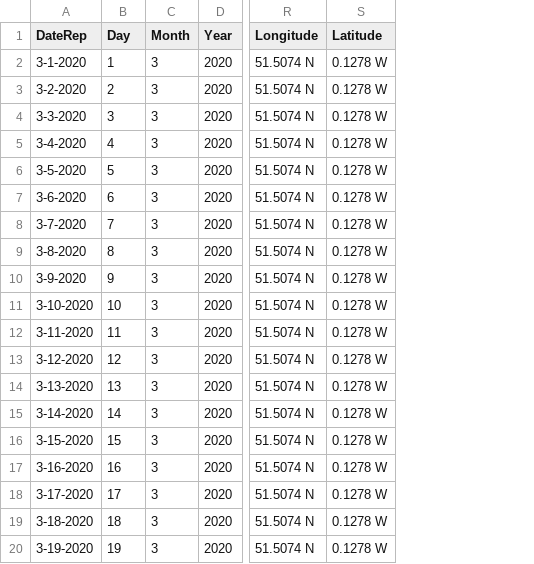
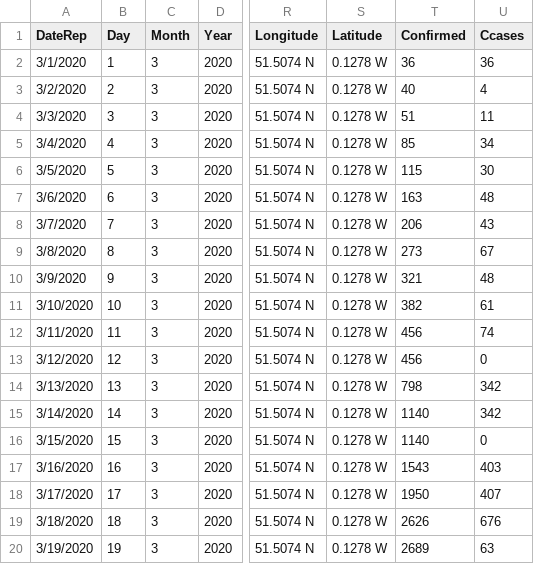
Before and after one commit to abhisheksaxena1998/project-covid19, a CSV file: UK Data/UK Data.csv, drawn as a sheet; only a part is shown, gaps mark what is left out; the diff names each change by its address in the sheet, - before the commit and + after, or states it on an @@ line.

Commit message:
added notebook for UK data

```diff
--- a/UK Data/UK Data.csv
+++ b/UK Data/UK Data.csv
+column T (Confirmed), rows 2-20: 36 | 40 | 51 | 85 | 115 | 163 | 206 | 273 | 321 | 382 | 456 | 456 | 798 | 1140 | 1140 | 1543 | 1950 | 2626 | 2689
+column U (Ccases), rows 2-20: 36 | 4 | 11 | 34 | 30 | 48 | 43 | 67 | 48 | 61 | 74 | 0 | 342 | 342 | 0 | 403 | 407 | 676 | 63
-A2 (DateRep): 3-1-2020
+A2 (DateRep): 3/1/2020
-A3 (DateRep): 3-2-2020
+A3 (DateRep): 3/2/2020
-A4 (DateRep): 3-3-2020
+A4 (DateRep): 3/3/2020
-A5 (DateRep): 3-4-2020
+A5 (DateRep): 3/4/2020
-A6 (DateRep): 3-5-2020
+A6 (DateRep): 3/5/2020
-A7 (DateRep): 3-6-2020
+A7 (DateRep): 3/6/2020
-A8 (DateRep): 3-7-2020
+A8 (DateRep): 3/7/2020
-A9 (DateRep): 3-8-2020
+A9 (DateRep): 3/8/2020
-A10 (DateRep): 3-9-2020
+A10 (DateRep): 3/9/2020
-A11 (DateRep): 3-10-2020
+A11 (DateRep): 3/10/2020
-A12 (DateRep): 3-11-2020
+A12 (DateRep): 3/11/2020
-A13 (DateRep): 3-12-2020
+A13 (DateRep): 3/12/2020
-A14 (DateRep): 3-13-2020
+A14 (DateRep): 3/13/2020
-A15 (DateRep): 3-14-2020
+A15 (DateRep): 3/14/2020
-A16 (DateRep): 3-15-2020
+A16 (DateRep): 3/15/2020
-A17 (DateRep): 3-16-2020
+A17 (DateRep): 3/16/2020
-A18 (DateRep): 3-17-2020
+A18 (DateRep): 3/17/2020
-A19 (DateRep): 3-18-2020
+A19 (DateRep): 3/18/2020
-A20 (DateRep): 3-19-2020
+A20 (DateRep): 3/19/2020
```
Also changed, not shown: 1 other file.
